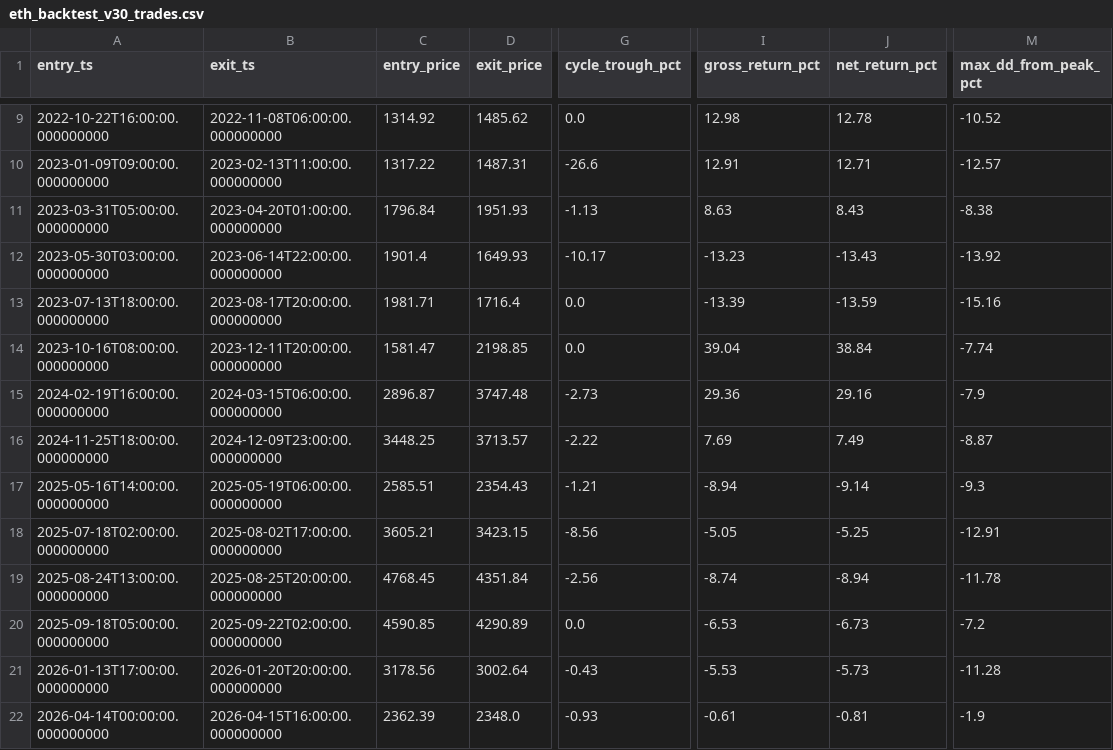
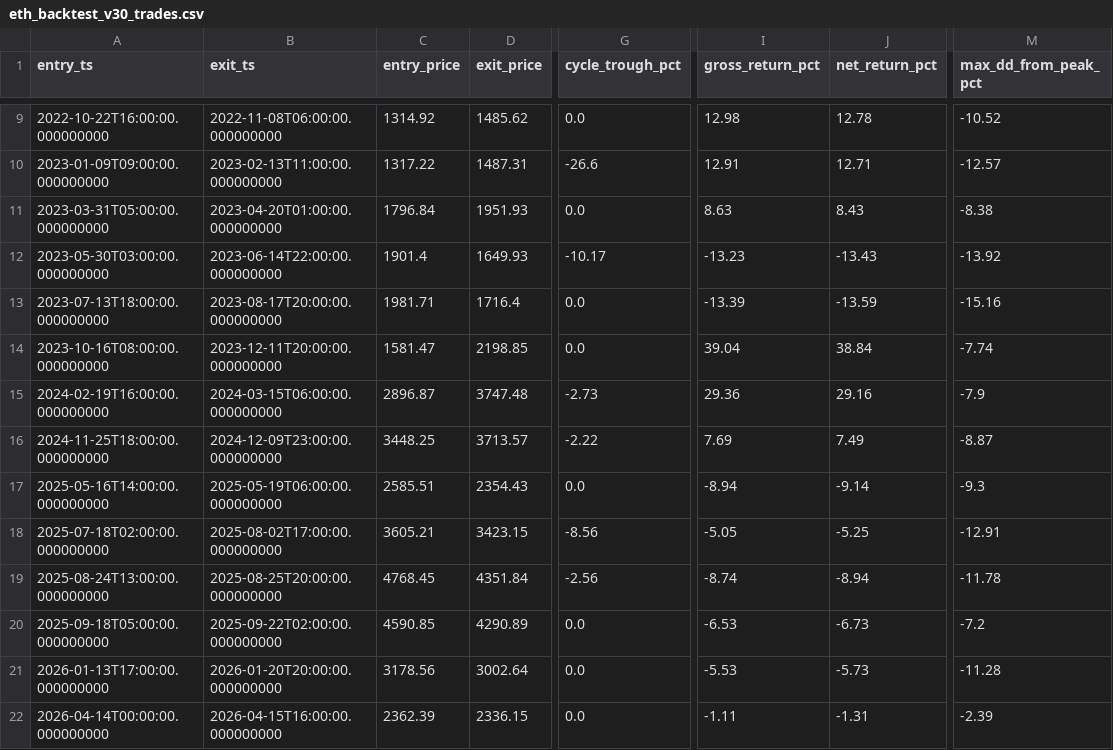
Before and after one commit to babcoccl/eth-bot, a CSV file: eth_backtest_v30_trades.csv, drawn as a sheet; only a part is shown, gaps mark what is left out; the diff names each change by its address in the sheet, - before the commit and + after, or states it on an @@ line.

```diff
--- a/eth_backtest_v30_trades.csv
+++ b/eth_backtest_v30_trades.csv
-G11 (cycle_trough_pct): -1.13
+G11 (cycle_trough_pct): 0.0
-G17 (cycle_trough_pct): -1.21
+G17 (cycle_trough_pct): 0.0
-G21 (cycle_trough_pct): -0.43
+G21 (cycle_trough_pct): 0.0
-D22 (exit_price): 2348.0
+D22 (exit_price): 2336.15
-G22 (cycle_trough_pct): -0.93
+G22 (cycle_trough_pct): 0.0
-I22 (gross_return_pct): -0.61
+I22 (gross_return_pct): -1.11
-J22 (net_return_pct): -0.81
+J22 (net_return_pct): -1.31
-M22 (max_dd_from_peak_pct): -1.9
+M22 (max_dd_from_peak_pct): -2.39
```
Also changed, not shown: eth_backtest_v30_summary.csv.
